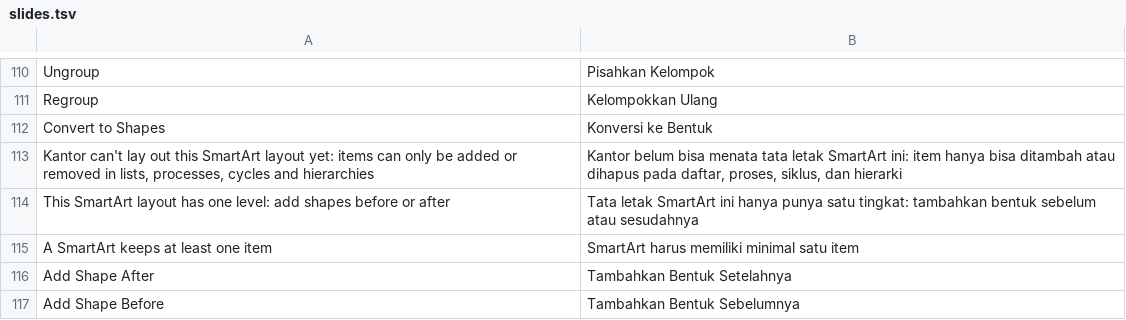
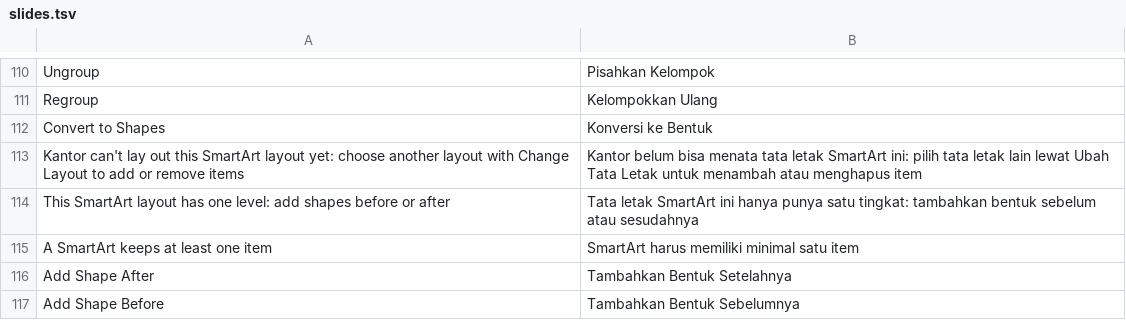
Before and after one commit to dzulfikar08/kantor, a TSV file: crates/kantor_ui/i18n/slides.tsv, drawn as a sheet; only a part is shown, gaps mark what is left out; the diff covers the shown part only.

Commit message:
Charts: 3-D charts drawn in 3-D (columns, bars, lines, areas, pies, surfaces), date axes spaced by date; SmartArt Change Layout in Slides and Docs

```diff
--- a/crates/kantor_ui/i18n/slides.tsv
+++ b/crates/kantor_ui/i18n/slides.tsv
@@ -112,3 +112,3 @@ Regroup	Kelompokkan Ulang
 Convert to Shapes	Konversi ke Bentuk
-Kantor can't lay out this SmartArt layout yet: items can only be added or removed in lists, processes, cycles and hierarchies	Kantor belum bisa menata tata letak SmartArt ini: item hanya bisa ditambah atau dihapus pada daftar, proses, siklus, dan hierarki
+Kantor can't lay out this SmartArt layout yet: choose another layout with Change Layout to add or remove items	Kantor belum bisa menata tata letak SmartArt ini: pilih tata letak lain lewat Ubah Tata Letak untuk menambah atau menghapus item
 This SmartArt layout has one level: add shapes before or after	Tata letak SmartArt ini hanya punya satu tingkat: tambahkan bentuk sebelum atau sesudahnya
```
Also changed, not shown: 26 added rows elsewhere in this file, 16 other files.
